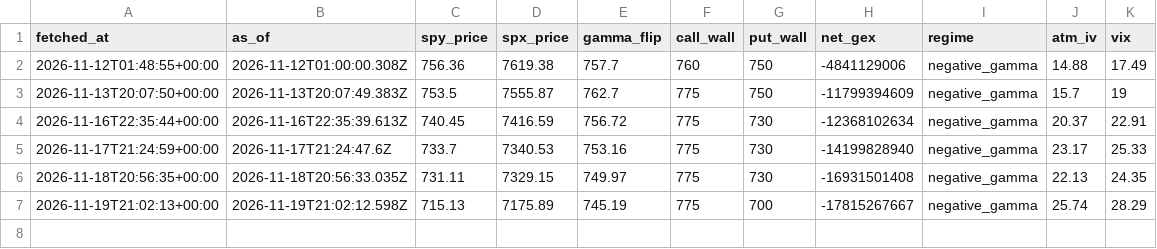
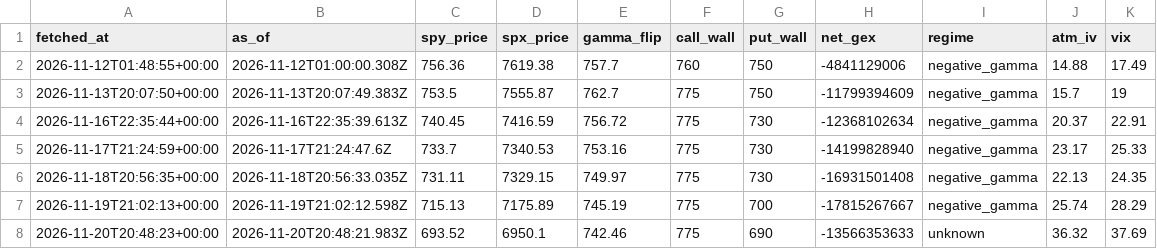
Before and after one commit to lyunify/GexLog, a CSV file: data/flashalpha_spy.csv, drawn as a sheet; the diff names each change by its address in the sheet, - before the commit and + after, or states it on an @@ line.

```diff
--- a/data/flashalpha_spy.csv
+++ b/data/flashalpha_spy.csv
+row 8: 2026-11-20T20:48:23+00:00 | 2026-11-20T20:48:21.983Z | 693.52 | 6950.1 | 742.46 | 775 | 690 | -13566353633 | unknown | 36.32 | 37.69
```
